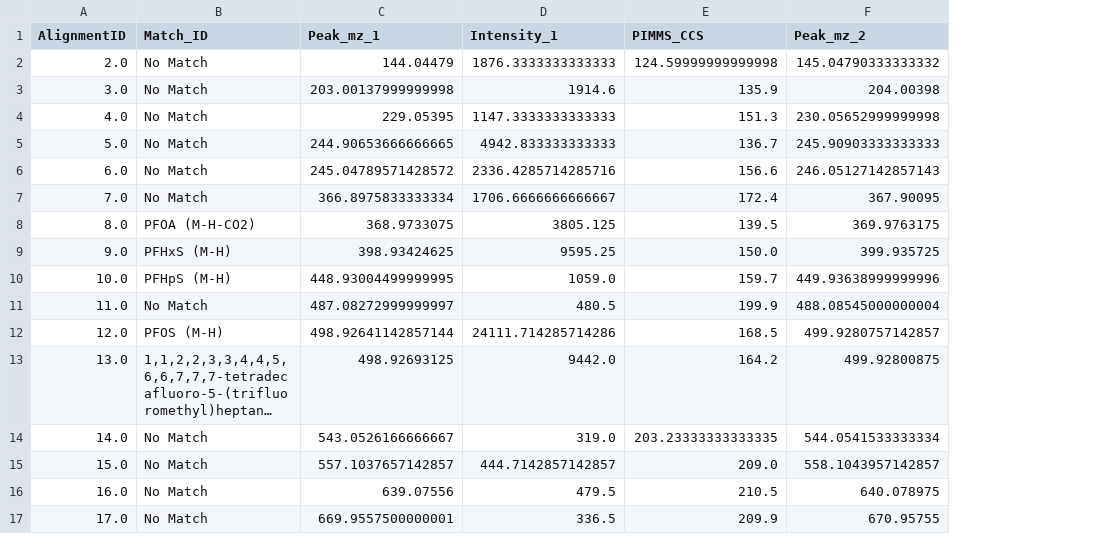
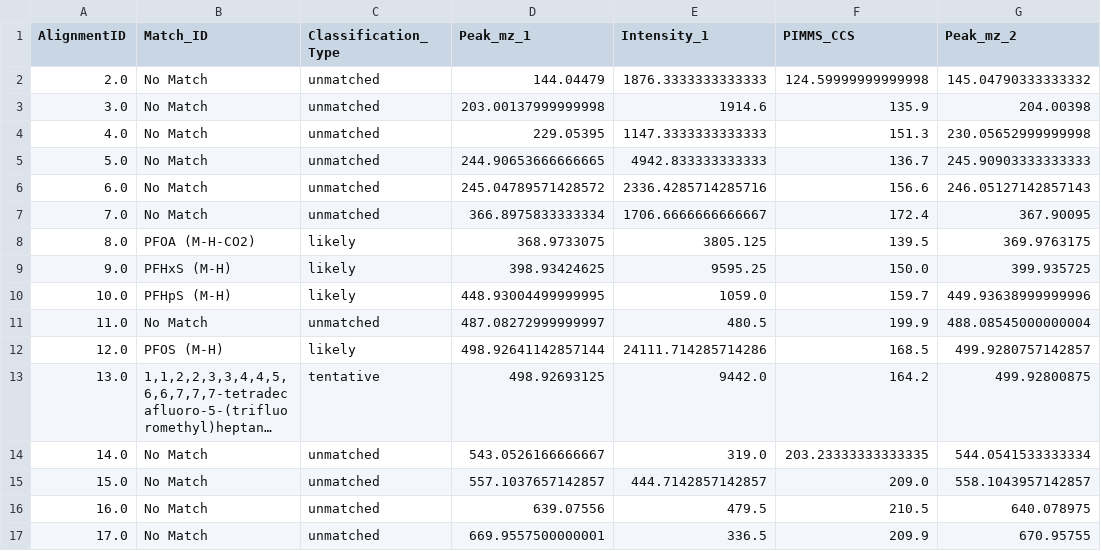
Before and after one commit to greg1d/PFAS-IMplementor-for-Mass-Spectrometry--PIMMS-, a CSV file: PIMMS v1.2/import folder/summary_table.csv, drawn as a sheet; only a part is shown; long unchanged cells end in …; the diff names each change by its address in the sheet, - before the commit and + after, or states it on an @@ line.

Commit message:
coloring based off classification type correctly

```diff
--- a/PIMMS v1.2/import folder/summary_table.csv
+++ b/PIMMS v1.2/import folder/summary_table.csv
+column C (Classification_Type), rows 2-17: unmatched | unmatched | unmatched | unmatched | unmatched | unmatched | likely | likely | likely | unmatched | likely | tentative | unmatched | unmatched | unmatched | unmatched
```
Also changed, not shown: 4 other files.
